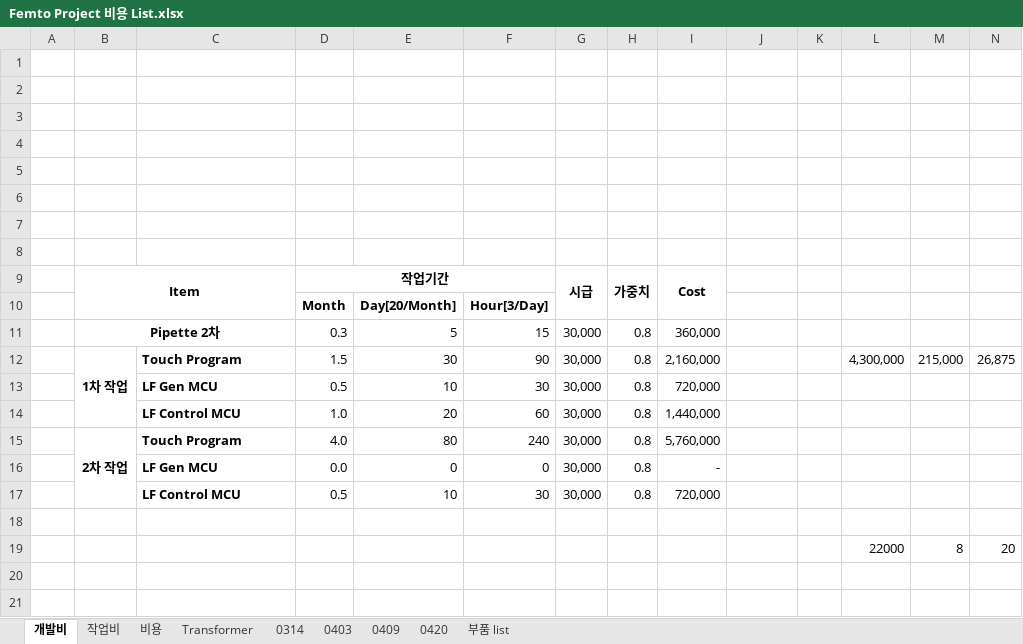
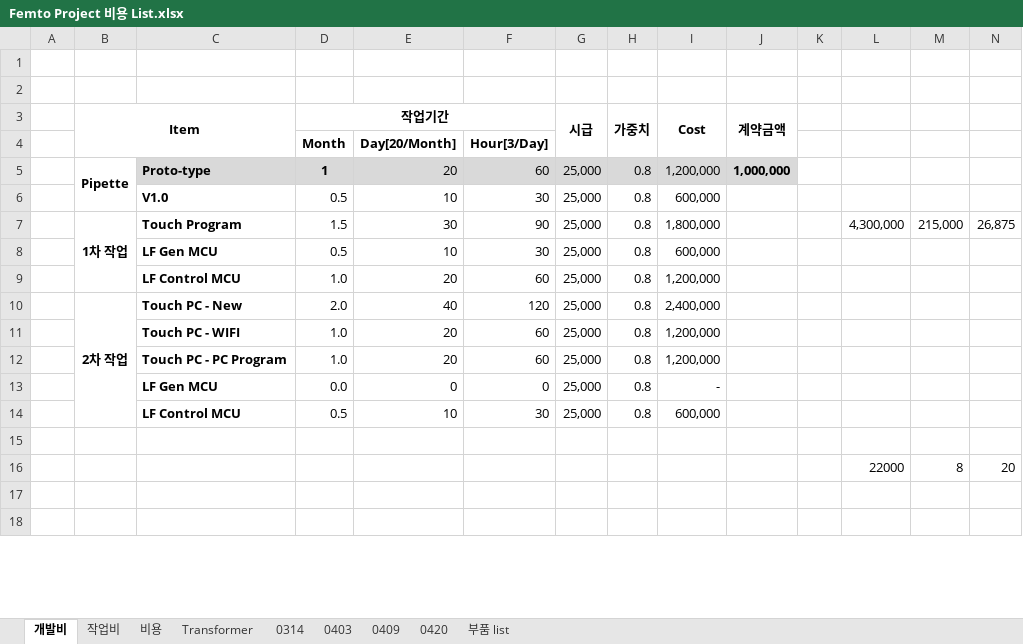
Before and after one commit to ArvidJoung/Plasma_Generator, an Excel workbook: Femto Project 비용 List.xlsx, sheet 개발비, drawn as a sheet; only a part is shown; values as stored, in another font and other column widths than the file's, no borders; removed rows and columns are numbered as before the commit, all else as after; rows hold the shown columns only; the diff names each change by its address in the sheet, - before the commit and + after, or states it on an @@ line.

```diff
--- a/Femto Project 비용 List.xlsx (sheet 개발비)
+++ b/Femto Project 비용 List.xlsx (sheet 개발비)
-row 3: (empty)
-row 4: (empty)
-row 5: (empty)
-row 6: (empty)
-row 7: (empty)
-row 8: (empty)
-J3: (empty)
+J3: 계약금액
+J3:J4 merged
-row 11:  | Pipette 2차 |  | 0.3 | 5 | 15 | 30,000 | 0.8 | 360,000
+row 5:  | Pipette | Proto-type | 1 | 20 | 60 | 25,000 | 0.8 | 1,200,000 | 1,000,000
+row 6:  |  | V1.0 | 0.5 | 10 | 30 | 25,000 | 0.8 | 600,000
-G7:G9 (시급): 30,000
+G7:G9 (시급): 25,000
-I7 (Cost): 2,160,000
+I7 (Cost): 1,800,000
-I8 (Cost): 720,000
+I8 (Cost): 600,000
-I9 (Cost): 1,440,000
+I9 (Cost): 1,200,000
-row 15:  | 2차 작업 | Touch Program | 4.0 | 80 | 240 | 30,000 | 0.8 | 5,760,000
+row 10:  | 2차 작업 | Touch PC - New | 2.0 | 40 | 120 | 25,000 | 0.8 | 2,400,000
+row 11:  |  | Touch PC - WIFI | 1.0 | 20 | 60 | 25,000 | 0.8 | 1,200,000
+row 12:  |  | Touch PC - PC Program | 1.0 | 20 | 60 | 25,000 | 0.8 | 1,200,000
-G13:G14 (시급): 30,000
+G13:G14 (시급): 25,000
-I14 (Cost): 720,000
+I14 (Cost): 600,000
```
Also changed, not shown: formulas that keep their value, 1_Plasma_Pipette/1_Schematic/Plasma_Pipette_V1.0_Main_BOM.xlsx, 7 other files.
